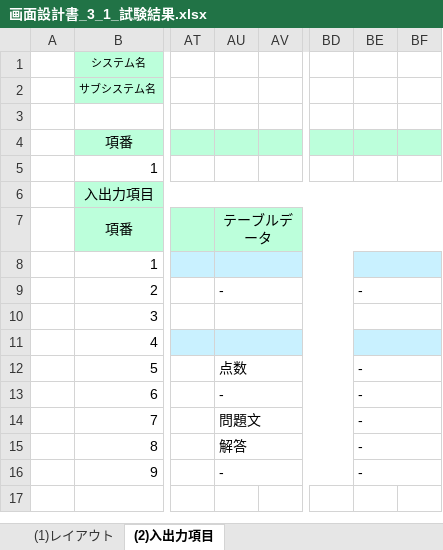
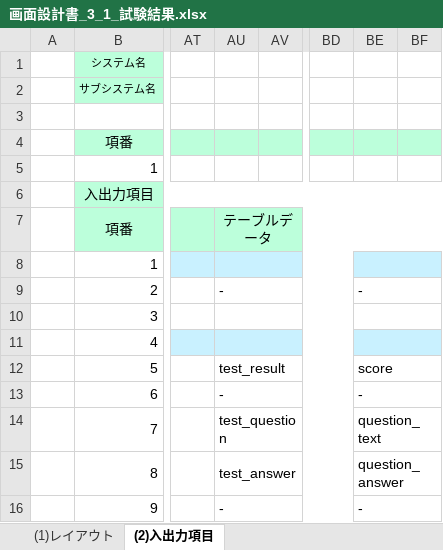
Before and after one commit to gips-yoshikawa/SYLPH-Project, an Excel workbook: 画面設計書/画面設計書_3_1_試験結果.xlsx, sheet (2)入出力項目, drawn as a sheet; only a part is shown, gaps mark what is left out; values as stored, in another font and other column widths than the file's, no borders; the diff names each change by its address in the sheet, - before the commit and + after, or states it on an @@ line.

```diff
--- a/画面設計書/画面設計書_3_1_試験結果.xlsx (sheet (2)入出力項目)
+++ b/画面設計書/画面設計書_3_1_試験結果.xlsx (sheet (2)入出力項目)
-AU12 (テーブルデータ): 点数
+AU12 (テーブルデータ): test_result
-BE12: -
+BE12: score
-AU14 (テーブルデータ): 問題文
+AU14 (テーブルデータ): test_question
-BE14: -
+BE14: question_text
-AU15 (テーブルデータ): 解答
+AU15 (テーブルデータ): test_answer
-BE15: -
+BE15: question_answer
```
Also changed, not shown: DB設計書.xlsx, 1 other file.
